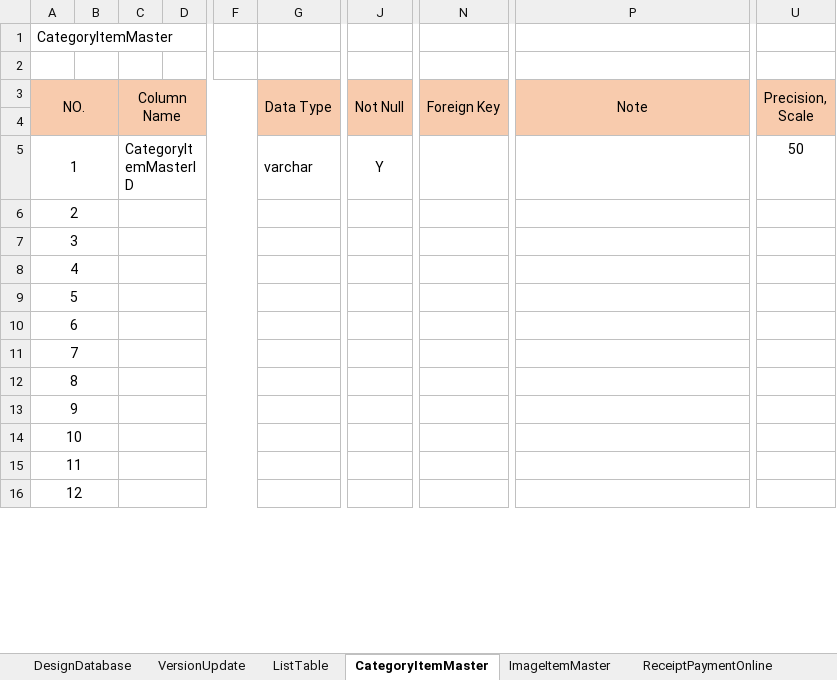
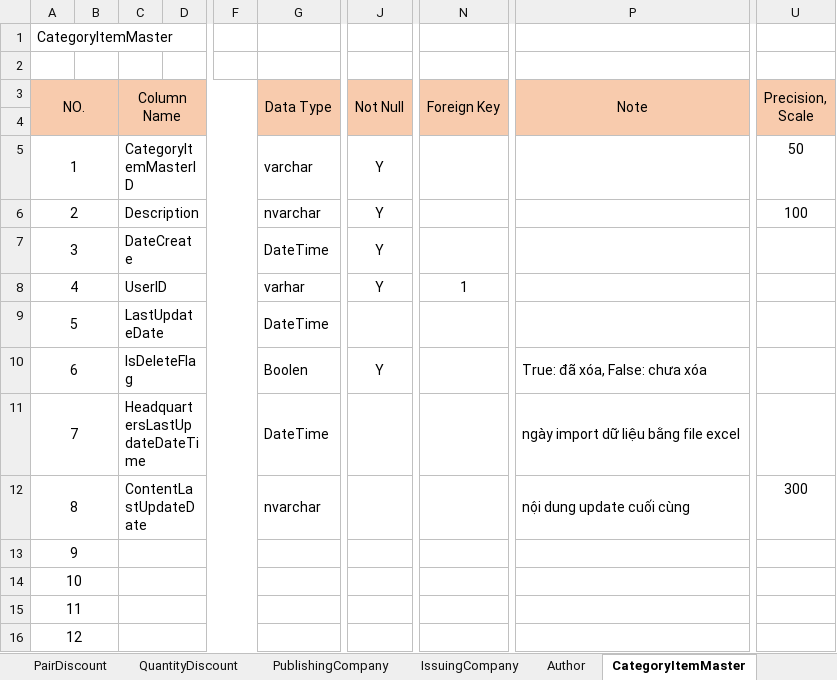
Before and after one commit to TranDuyTuong/Source_BookSaleReactJs, an Excel workbook: document/database/BangThietKeDataBase.xlsx, sheet CategoryItemMaster, drawn as a sheet; only a part is shown, gaps mark what is left out; values as stored, in another font and other column widths than the file's, no borders; the diff names each change by its address in the sheet, - before the commit and + after, or states it on an @@ line.

```diff
--- a/document/database/BangThietKeDataBase.xlsx (sheet CategoryItemMaster)
+++ b/document/database/BangThietKeDataBase.xlsx (sheet CategoryItemMaster)
+sheet tab: PairDiscount
+sheet tab: QuantityDiscount
+sheet tab: PublishingCompany
+sheet tab: IssuingCompany
+sheet tab: Author
-C6 (Column Name): (empty)
+C6 (Column Name): Description
-G6 (Data Type): (empty)
+G6 (Data Type): nvarchar
-J6:J8 (Not Null): (empty)
+J6:J8 (Not Null): Y
-U6 (Precision, Scale): (empty)
+U6 (Precision, Scale): 100
-C7 (Column Name): (empty)
+C7 (Column Name): DateCreate
-G7 (Data Type): (empty)
+G7 (Data Type): DateTime
-C8 (Column Name): (empty)
+C8 (Column Name): UserID
-G8 (Data Type): (empty)
+G8 (Data Type): varhar
-N8 (Foreign Key): (empty)
+N8 (Foreign Key): 1
-C9 (Column Name): (empty)
+C9 (Column Name): LastUpdateDate
-G9 (Data Type): (empty)
+G9 (Data Type): DateTime
-C10 (Column Name): (empty)
+C10 (Column Name): IsDeleteFlag
-G10 (Data Type): (empty)
+G10 (Data Type): Boolen
-J10 (Not Null): (empty)
+J10 (Not Null): Y
-P10 (Note): (empty)
+P10 (Note): True: đã xóa, False: chưa xóa
-C11 (Column Name): (empty)
+C11 (Column Name): HeadquartersLastUpdateDateTime
-G11 (Data Type): (empty)
+G11 (Data Type): DateTime
-P11 (Note): (empty)
+P11 (Note): ngày import dữ liệu bằng file excel
-C12 (Column Name): (empty)
+C12 (Column Name): ContentLastUpdateDate
-G12 (Data Type): (empty)
+G12 (Data Type): nvarchar
-P12 (Note): (empty)
+P12 (Note): nội dung update cuối cùng
-U12 (Precision, Scale): (empty)
+U12 (Precision, Scale): 300
```
Also changed, not shown: sheet ListTable, sheet Customer, sheet Orders, other sheet tabs, 15 other files.
